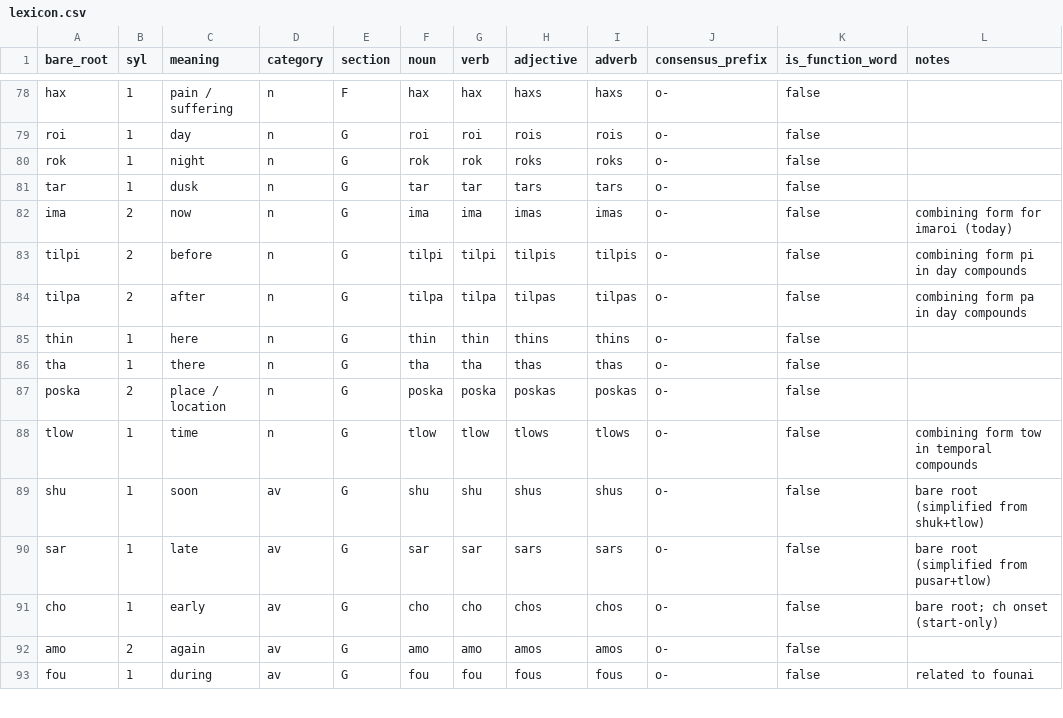
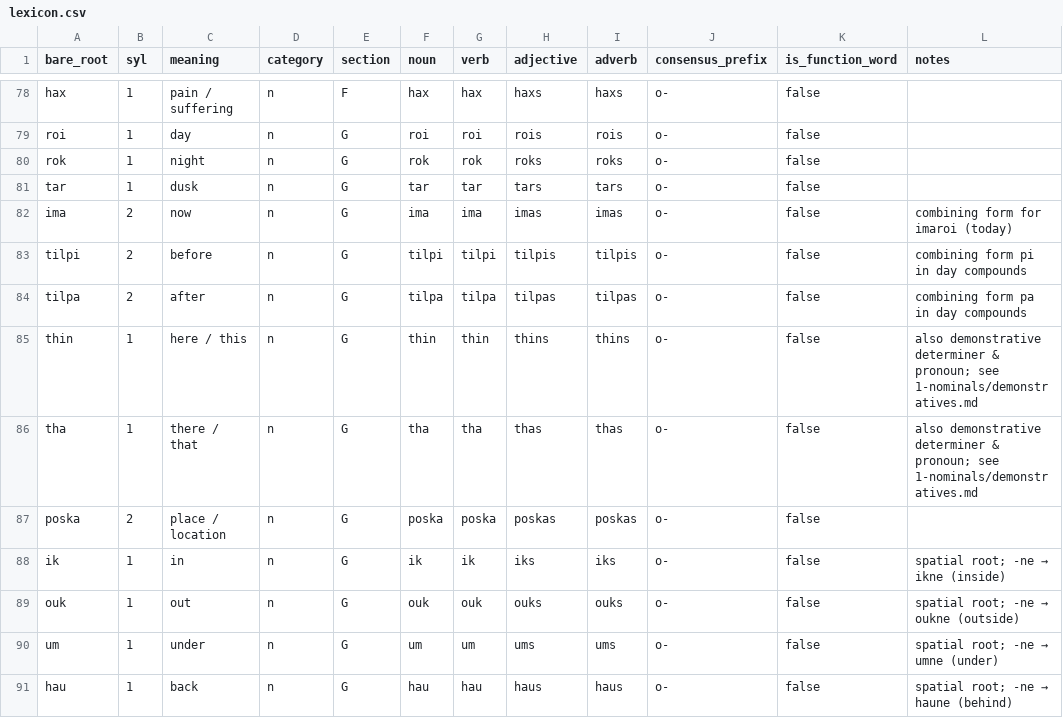
Before and after one commit to AuTomatoc-Ti/kilor, a CSV file: lexicon.csv, drawn as a sheet; only a part is shown, gaps mark what is left out; the shorter side is filled out with more unchanged rows; the diff covers the shown part only.

Commit message:
add demonstratives and spatials

```diff
--- a/lexicon.csv
+++ b/lexicon.csv
@@ -84,4 +84,8 @@ tilpi,2,before,n,G,tilpi,tilpi,tilpis,tilpis,o-,false,combining form pi in day c
 tilpa,2,after,n,G,tilpa,tilpa,tilpas,tilpas,o-,false,combining form pa in day compounds
-thin,1,here,n,G,thin,thin,thins,thins,o-,false,
-tha,1,there,n,G,tha,tha,thas,thas,o-,false,
+thin,1,here / this,n,G,thin,thin,thins,thins,o-,false,also demonstrative determiner & pronoun; see 1-nominals/demonstratives.md
+tha,1,there / that,n,G,tha,tha,thas,thas,o-,false,also demonstrative determiner & pronoun; see 1-nominals/demonstratives.md
 poska,2,place / location,n,G,poska,poska,poskas,poskas,o-,false,
+ik,1,in,n,G,ik,ik,iks,iks,o-,false,spatial root; -ne → ikne (inside)
+ouk,1,out,n,G,ouk,ouk,ouks,ouks,o-,false,spatial root; -ne → oukne (outside)
+um,1,under,n,G,um,um,ums,ums,o-,false,spatial root; -ne → umne (under)
+hau,1,back,n,G,hau,hau,haus,haus,o-,false,spatial root; -ne → haune (behind)
```
Also changed, not shown: 6 added rows and 4 edited cells elsewhere in this file, 8 other files.
